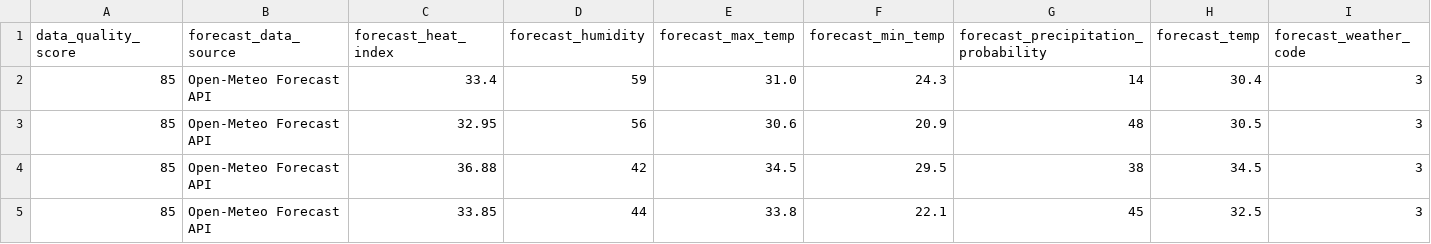
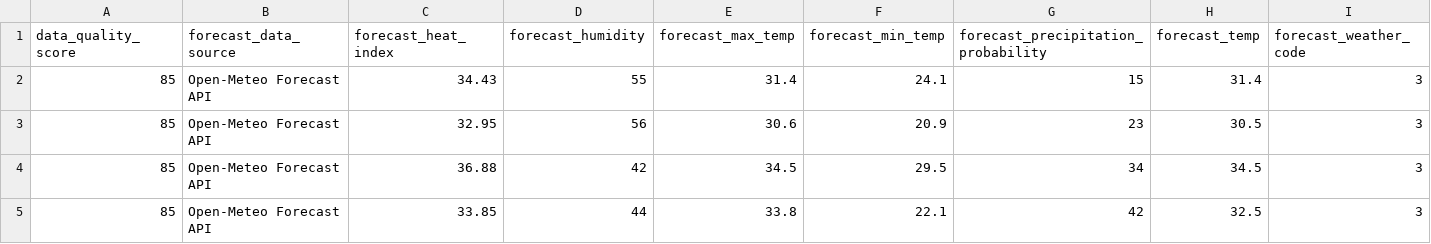
Before and after one commit to sgoersdorf-design/the-weather-cup-2026, a CSV file: data/live_weather_forecast_full.csv, drawn as a sheet; only a part is shown; removed rows and columns are numbered as before the commit, all else as after; rows hold the shown columns only; the diff names each change by its address in the sheet, - before the commit and + after, or states it on an @@ line.

```diff
--- a/data/live_weather_forecast_full.csv
+++ b/data/live_weather_forecast_full.csv
-row 2: 85 | Open-Meteo Forecast API | 33.4 | 59 | 31.0 | 24.3 | 14 | 30.4 | 3
+row 2: 85 | Open-Meteo Forecast API | 34.43 | 55 | 31.4 | 24.1 | 15 | 31.4 | 3
-G3: 48
+G3: 23
-G4: 38
+G4: 34
-G5: 45
+G5: 42
```
Also changed, not shown: 3 other files.
